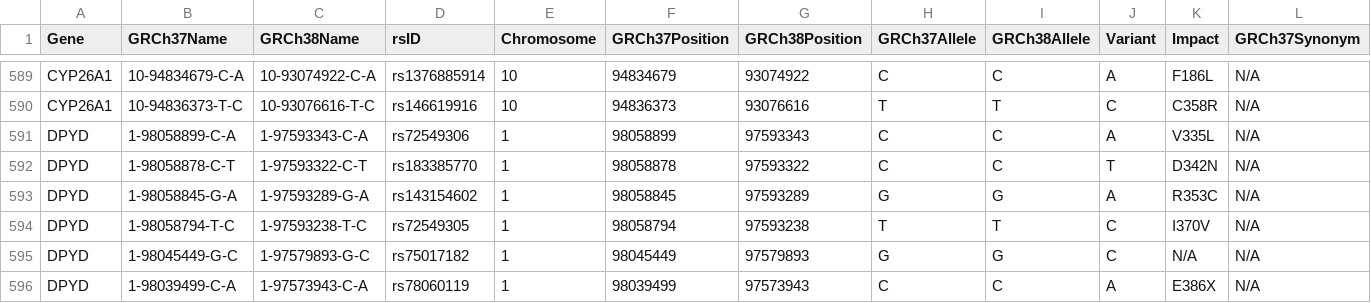
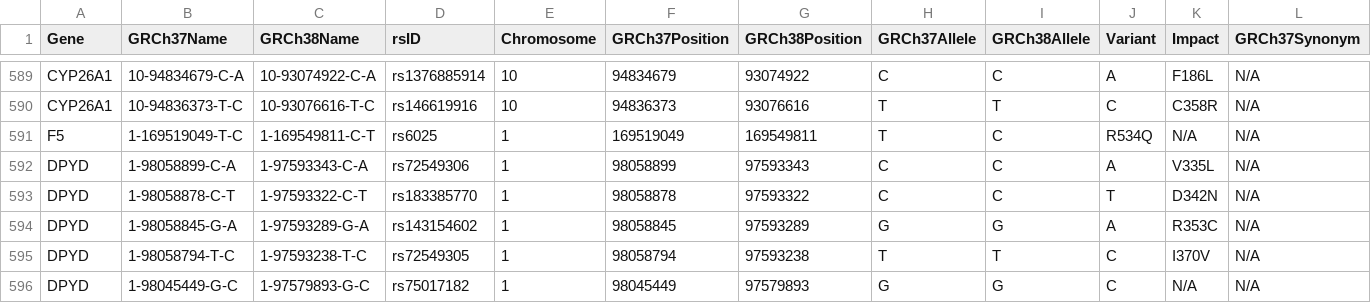
Before and after one commit to sbslee/pypgx, a CSV file: pypgx/api/data/variant-table.csv, drawn as a sheet; only a part is shown, gaps mark what is left out; the shorter side is filled out with more unchanged rows; rows hold the shown columns only; the diff names each change by its address in the sheet, - before the commit and + after, or states it on an @@ line.

Commit message:
Update F5 in variant table

```diff
--- a/pypgx/api/data/variant-table.csv
+++ b/pypgx/api/data/variant-table.csv
+row 591: F5 | 1-169519049-T-C | 1-169549811-C-T | rs6025 | 1 | 169519049 | 169549811 | T | C | R534Q | N/A | N/A
```
